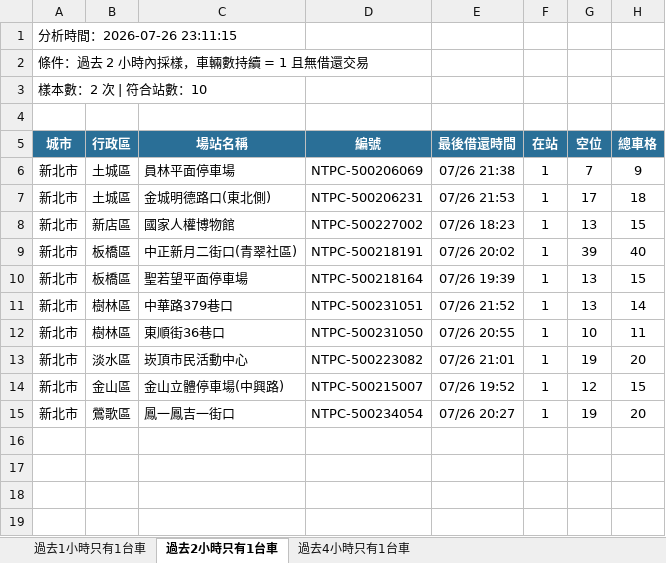
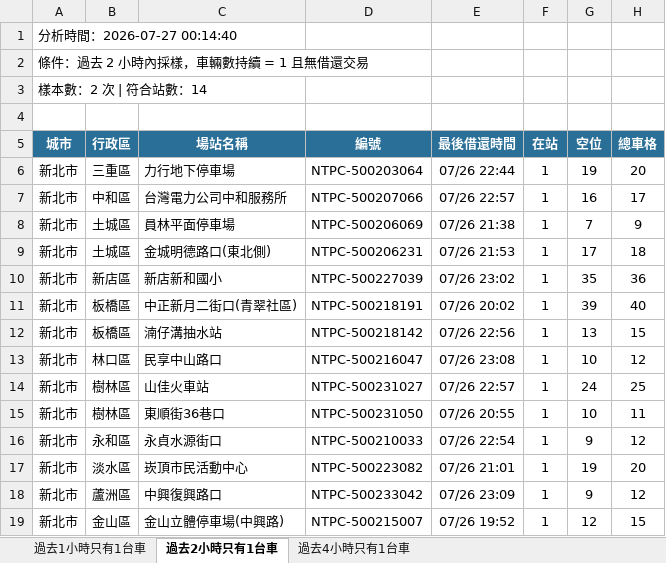
Before and after one commit to hippop3c/fixedbike, an Excel workbook: stale.xlsx, sheet 過去2小時只有1台車, drawn as a sheet; values as stored, in another font and other column widths than the file's, no borders; removed rows and columns are numbered as before the commit, all else as after; the diff names each change by its address in the sheet, - before the commit and + after, or states it on an @@ line.

```diff
--- a/stale.xlsx (sheet 過去2小時只有1台車)
+++ b/stale.xlsx (sheet 過去2小時只有1台車)
-A1 (城市): 分析時間：2026-07-26 23:11:15
+A1 (城市): 分析時間：2026-07-27 00:14:40
-A3 (城市): 樣本數：2 次 | 符合站數：10
+A3 (城市): 樣本數：2 次 | 符合站數：14
+row 6: 新北市 | 三重區 | 力行地下停車場 | NTPC-500203064 | 07/26 22:44 | 1 | 19 | 20
+row 7: 新北市 | 中和區 | 台灣電力公司中和服務所 | NTPC-500207066 | 07/26 22:57 | 1 | 16 | 17
-row 8: 新北市 | 新店區 | 國家人權博物館 | NTPC-500227002 | 07/26 18:23 | 1 | 13 | 15
+row 10: 新北市 | 新店區 | 新店新和國小 | NTPC-500227039 | 07/26 23:02 | 1 | 35 | 36
-C12 (場站名稱): 聖若望平面停車場
+C12 (場站名稱): 湳仔溝抽水站
-D12 (編號): NTPC-500218164
+D12 (編號): NTPC-500218142
-E12 (最後借還時間): 07/26 19:39
+E12 (最後借還時間): 07/26 22:56
+row 13: 新北市 | 林口區 | 民享中山路口 | NTPC-500216047 | 07/26 23:08 | 1 | 10 | 12
-C14 (場站名稱): 中華路379巷口
+C14 (場站名稱): 山佳火車站
-D14 (編號): NTPC-500231051
+D14 (編號): NTPC-500231027
-E14 (最後借還時間): 07/26 21:52
+E14 (最後借還時間): 07/26 22:57
-G14 (空位): 13
+G14 (空位): 24
-H14 (總車格): 14
+H14 (總車格): 25
+row 16: 新北市 | 永和區 | 永貞水源街口 | NTPC-500210033 | 07/26 22:54 | 1 | 9 | 12
+row 18: 新北市 | 蘆洲區 | 中興復興路口 | NTPC-500233042 | 07/26 23:09 | 1 | 9 | 12
-row 15: 新北市 | 鶯歌區 | 鳳一鳳吉一街口 | NTPC-500234054 | 07/26 20:27 | 1 | 19 | 20
```
Also changed, not shown: sheet 過去4小時只有1台車, sheet 過去1小時只有1台車, 3 other files.
